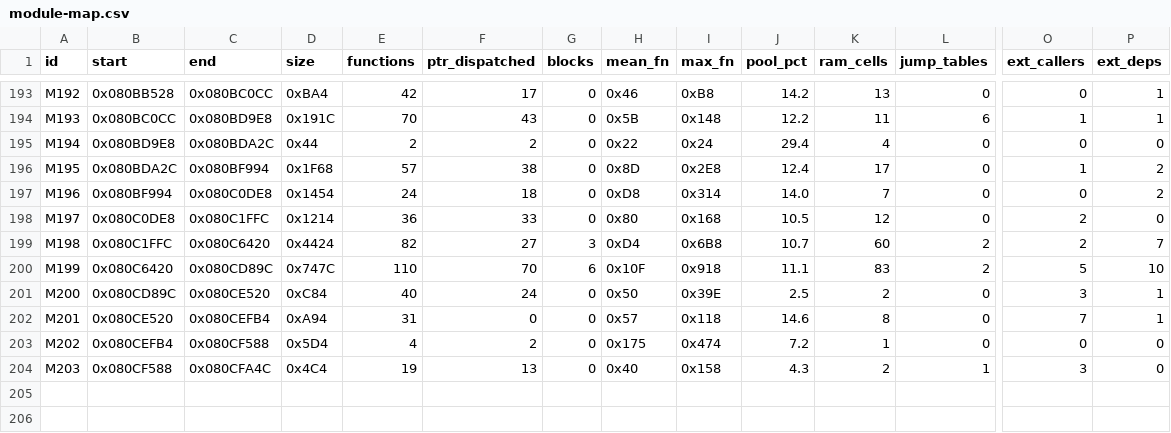
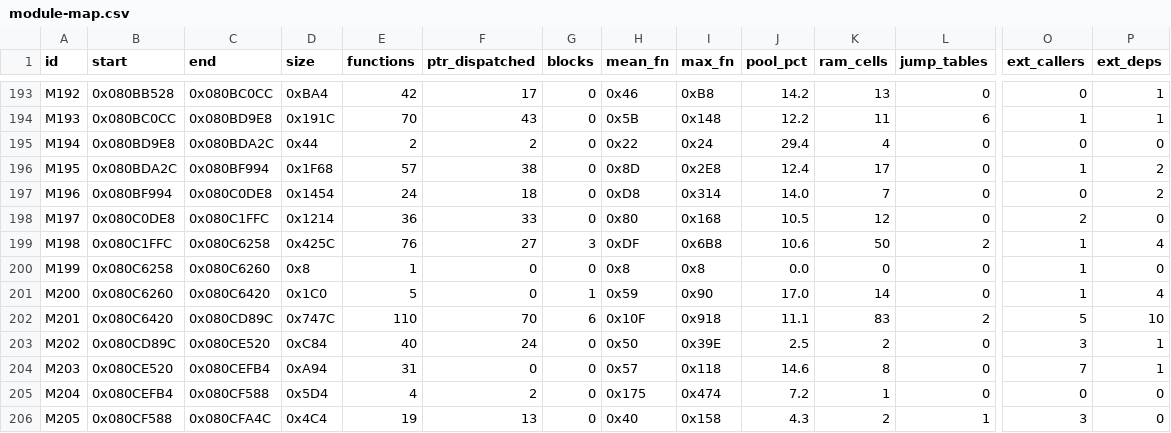
Before and after one commit to overjt/knidl, a CSV file: docs/analysis/module-map.csv, drawn as a sheet; only a part is shown, gaps mark what is left out; addresses are those after the commit; rows hold the shown columns only; the diff names each change by its address in the sheet, - before the commit and + after, or states it on an @@ line.

Commit message:
Land sub_080c6258 and preserve the 0x080C6420 module boundary

```diff
--- a/docs/analysis/module-map.csv
+++ b/docs/analysis/module-map.csv
-C199 (end): 0x080C6420
+C199 (end): 0x080C6258
-D199 (size): 0x4424
+D199 (size): 0x425C
-E199 (functions): 82
+E199 (functions): 76
-H199 (mean_fn): 0xD4
+H199 (mean_fn): 0xDF
-J199 (pool_pct): 10.7
+J199 (pool_pct): 10.6
-K199 (ram_cells): 60
+K199 (ram_cells): 50
-O199 (ext_callers): 2
+O199 (ext_callers): 1
-P199 (ext_deps): 7
+P199 (ext_deps): 4
+row 200: M199 | 0x080C6258 | 0x080C6260 | 0x8 | 1 | 0 | 0 | 0x8 | 0x8 | 0.0 | 0 | 0 | 1 | 0
+row 201: M200 | 0x080C6260 | 0x080C6420 | 0x1C0 | 5 | 0 | 1 | 0x59 | 0x90 | 17.0 | 14 | 0 | 1 | 4
-A202 (id): M199
+A202 (id): M201
-A203 (id): M200
+A203 (id): M202
-A204 (id): M201
+A204 (id): M203
-A205 (id): M202
+A205 (id): M204
-A206 (id): M203
+A206 (id): M205
```
Also changed, not shown: 11 other files.
